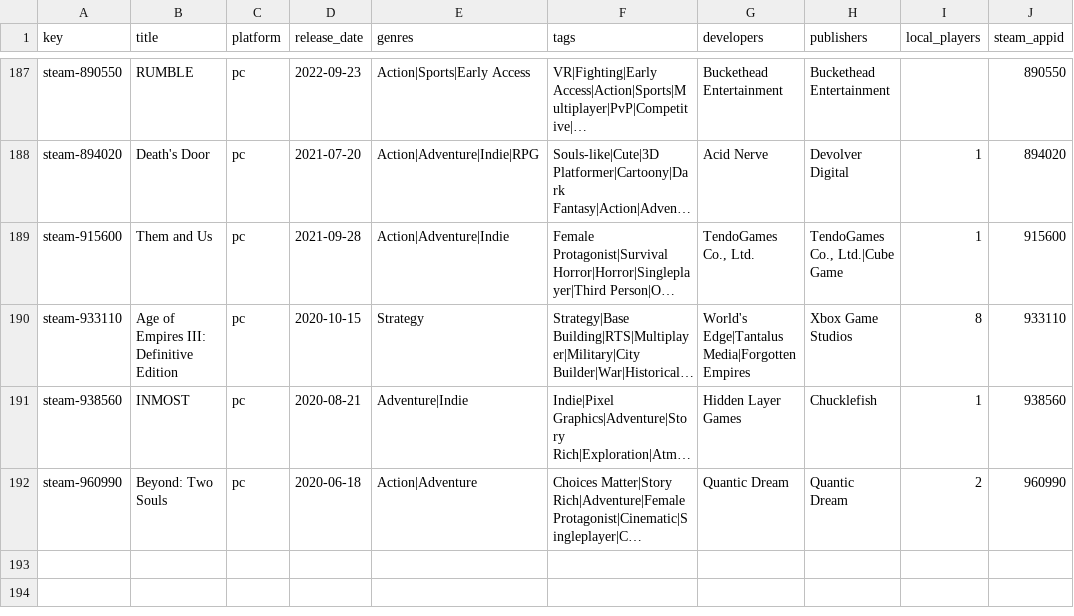
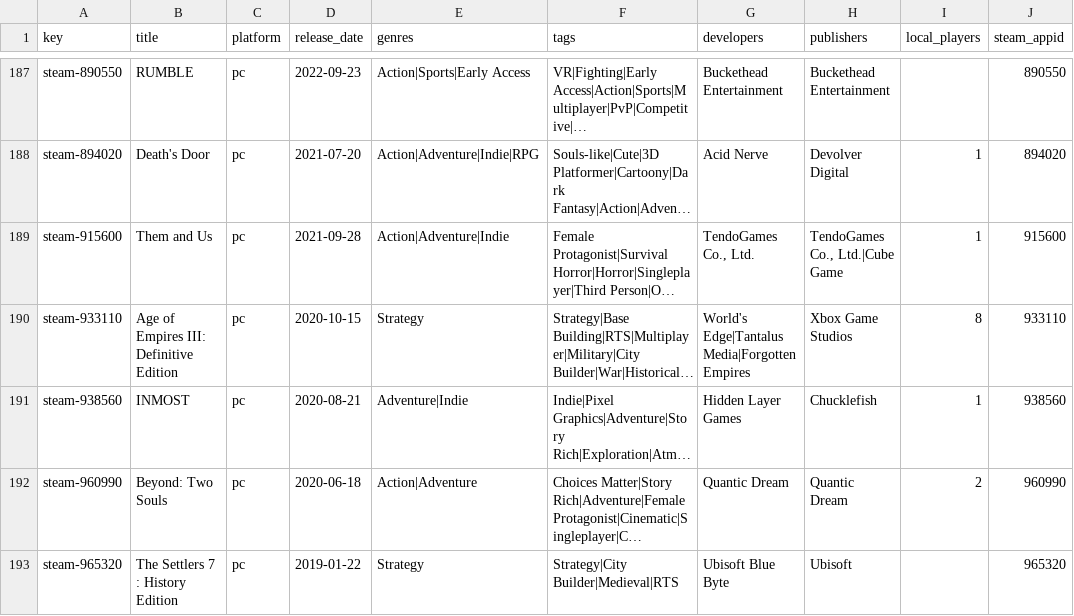
Before and after one commit to jeremybris/PlayOut-metadata, a CSV file: data/steam/11.csv, drawn as a sheet; only a part is shown, gaps mark what is left out; long unchanged cells end in …; the diff names each change by its address in the sheet, - before the commit and + after, or states it on an @@ line.

```diff
--- a/data/steam/11.csv
+++ b/data/steam/11.csv
+row 193: steam-965320 | The Settlers 7 : History Edition | pc | 2019-01-22 | Strategy | Strategy|City Builder|Medieval|RTS | Ubisoft Blue Byte | Ubisoft |  | 965320
```
